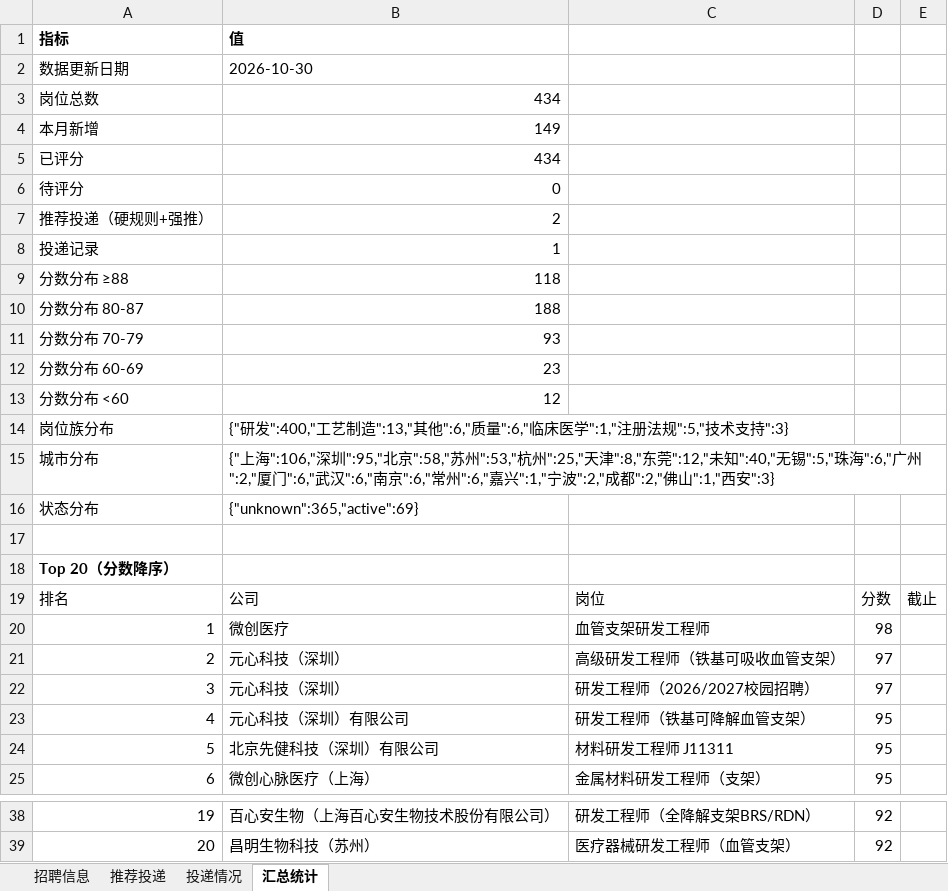
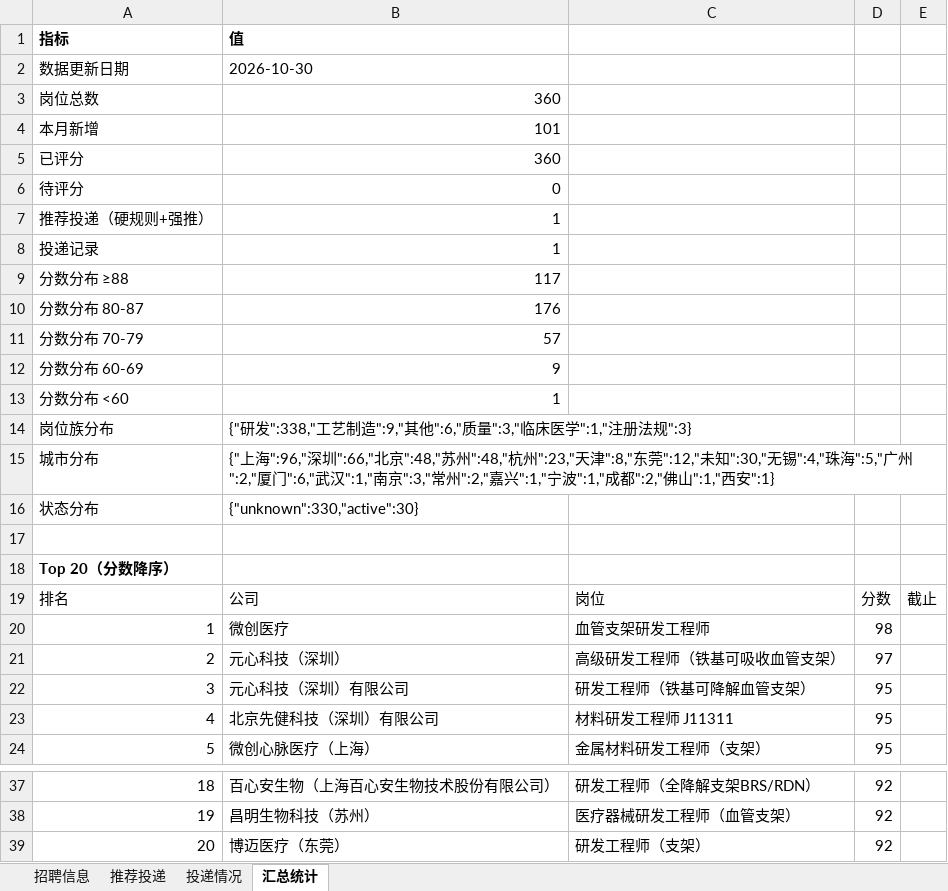
Before and after one commit to Zhengjinweizai/ob-search-vascular-stent, an Excel workbook: 求职记录.xlsx, sheet 汇总统计, drawn as a sheet; only a part is shown, gaps mark what is left out; values as stored, in another font and other column widths than the file's, no borders; removed rows and columns are numbered as before the commit, all else as after; the diff names each change by its address in the sheet, - before the commit and + after, or states it on an @@ line.

```diff
--- a/求职记录.xlsx (sheet 汇总统计)
+++ b/求职记录.xlsx (sheet 汇总统计)
-B3: 434
+B3: 360
-B4: 149
+B4: 101
-B5: 434
+B5: 360
-row 7: 推荐投递（硬规则+强推） | 2
@@ column A renumbered between rows 7 and 38 @@
-B8: 118
+B8: 1
-B9: 188
+B9: 117
-B10: 93
+B10: 176
-B11: 23
+B11: 57
-B12: 12
+B12: 9
-B13: {"研发":400,"工艺制造":13,"其他":6,"质量":6,"临床医学":1,"注册法规":5,"技术支持":3}
+B13: 1
-B14: {"上海":106,"深圳":95,"北京":58,"苏州":53,"杭州":25,"天津":8,"东莞":12,"未知":40,"无锡":5,"珠海":6,"广州":2,"厦门":6,"武汉":6,"南京":6,"常州":6,"嘉兴":1,"宁波":2,"成都":2,"佛山":1,"西安":3}
+B14: {"研发":338,"工艺制造":9,"其他":6,"质量":3,"临床医学":1,"注册法规":3}
-B15: {"unknown":365,"active":69}
+B15: {"上海":96,"深圳":66,"北京":48,"苏州":48,"杭州":23,"天津":8,"东莞":12,"未知":30,"无锡":4,"珠海":5,"广州":2,"厦门":6,"武汉":1,"南京":3,"常州":2,"嘉兴":1,"宁波":1,"成都":2,"佛山":1,"西安":1}
+row 16: 状态分布 | {"unknown":330,"active":30}
-row 22: 3 | 元心科技（深圳） | 研发工程师（2026/2027校园招聘） | 97
+row 39: 20 | 博迈医疗（东莞） | 研发工程师（支架） | 92
```
Also changed, not shown: sheet 招聘信息, sheet 推荐投递, 3 other files.
